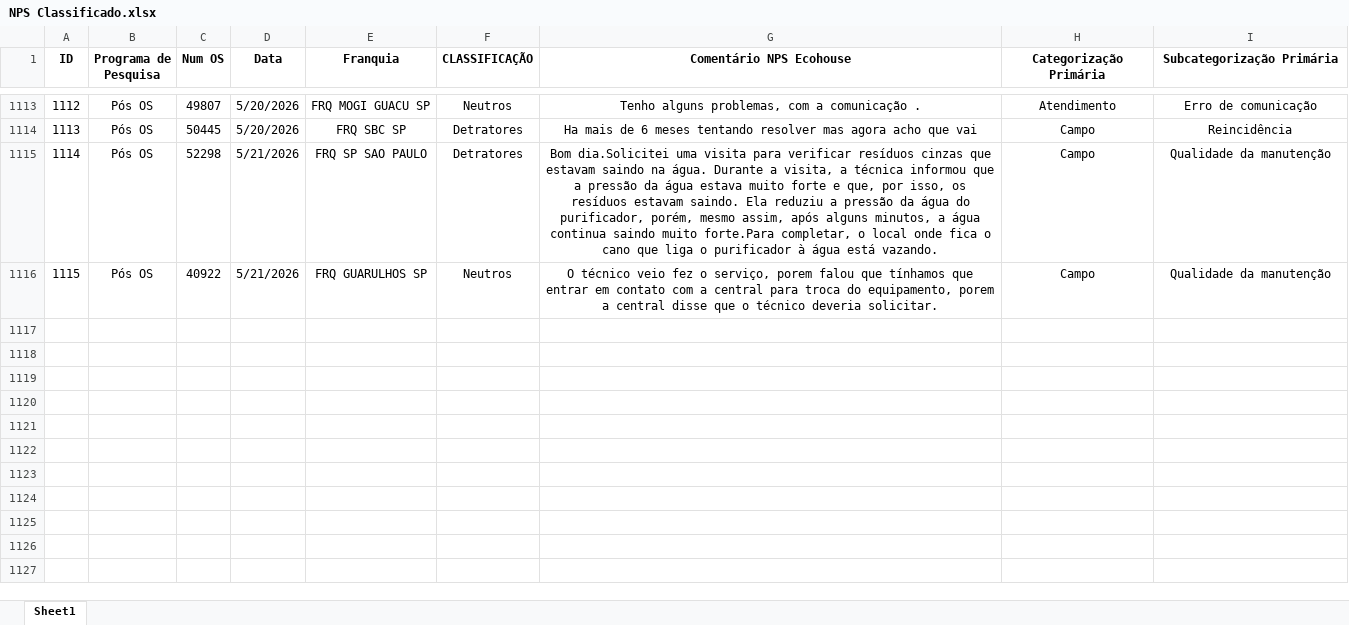
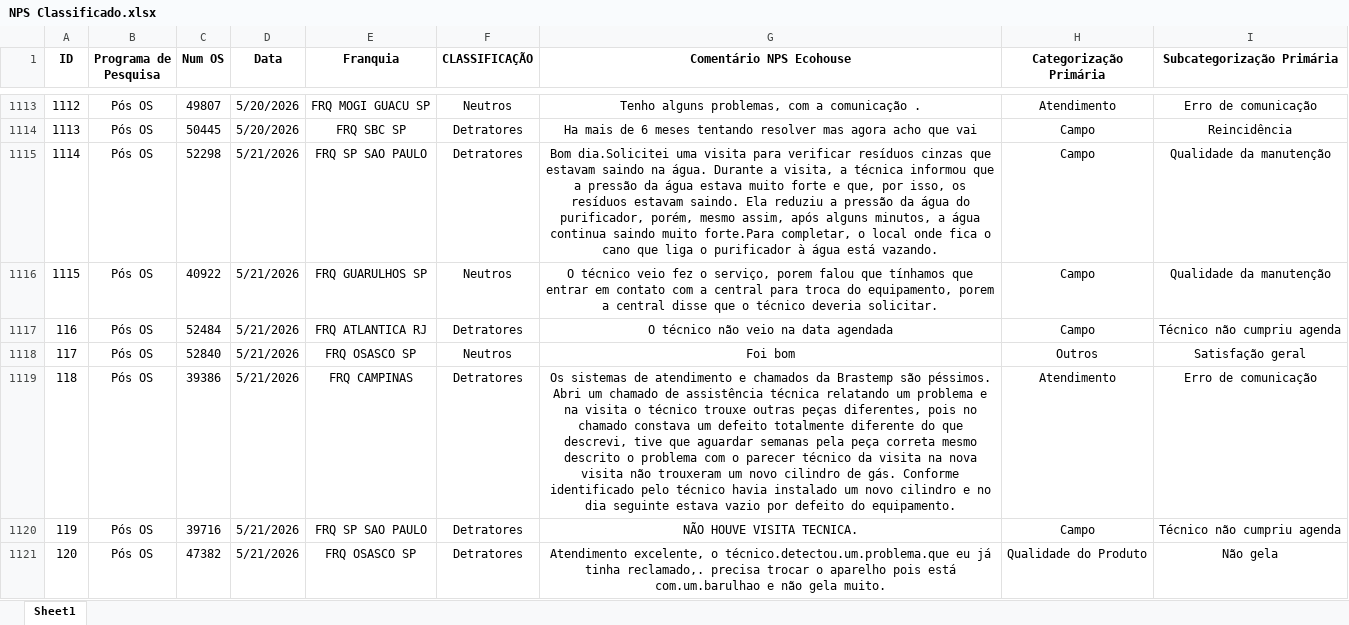
Before and after one commit to eduardacjr/NPSMedalliaequaltricsculligan, an Excel workbook: NPS Classificado.xlsx, sheet Sheet1, drawn as a sheet; only a part is shown, gaps mark what is left out; values as stored, in another font and other column widths than the file's, no borders; the diff covers the shown part only; the diff names each change by its address in the sheet, - before the commit and + after, or states it on an @@ line.

```diff
--- a/NPS Classificado.xlsx (sheet Sheet1)
+++ b/NPS Classificado.xlsx (sheet Sheet1)
+row 1117: 116 | Pós OS | 52484 | 5/21/2026 | FRQ ATLANTICA RJ | Detratores | O técnico não veio na data agendada | Campo | Técnico não cumpriu agenda
+row 1118: 117 | Pós OS | 52840 | 5/21/2026 | FRQ OSASCO SP | Neutros | Foi bom | Outros | Satisfação geral
+row 1119: 118 | Pós OS | 39386 | 5/21/2026 | FRQ CAMPINAS | Detratores | Os sistemas de atendimento e chamados da Brastemp são péssimos. Abri um chamado de assistência técnica relatando um problema e na visita o técnico trouxe outras peças diferentes, pois no chamado constava um defeito totalmente diferente do que descrevi, tive que aguardar semanas pela peça correta mesmo descrito o problema com o parecer técnico da visita na nova visita não trouxeram um novo cilindro de gás. Conforme identificado pelo técnico havia instalado um novo cilindro e no dia seguinte estava vazio por defeito do equipamento. | Atendimento | Erro de comunicação
+row 1120: 119 | Pós OS | 39716 | 5/21/2026 | FRQ SP SAO PAULO | Detratores | NÃO HOUVE VISITA TECNICA. | Campo | Técnico não cumpriu agenda
+row 1121: 120 | Pós OS | 47382 | 5/21/2026 | FRQ OSASCO SP | Detratores | Atendimento excelente, o técnico.detectou.um.problema.que eu já tinha reclamado,. precisa trocar o aparelho pois está com.um.barulhao e não gela muito. | Qualidade do Produto | Não gela
```
Also changed, not shown: 75 added rows elsewhere in this sheet, 2 other files.
